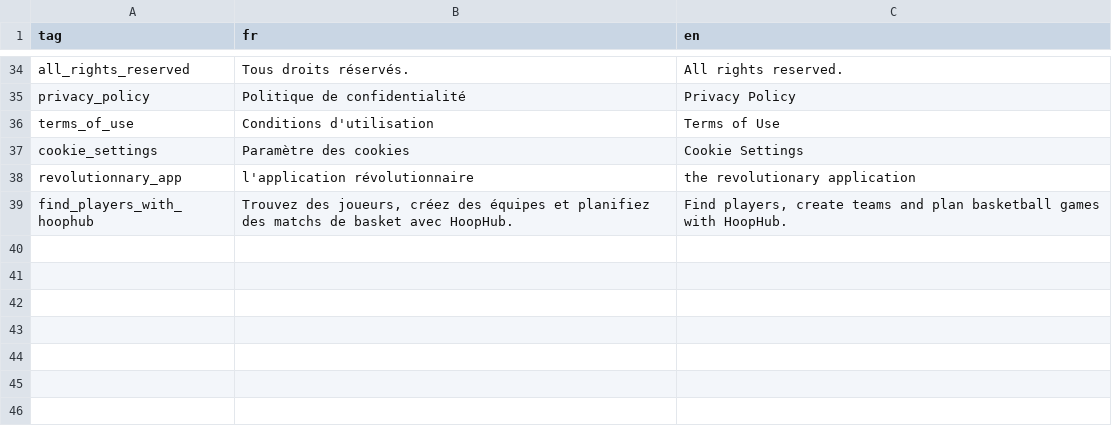
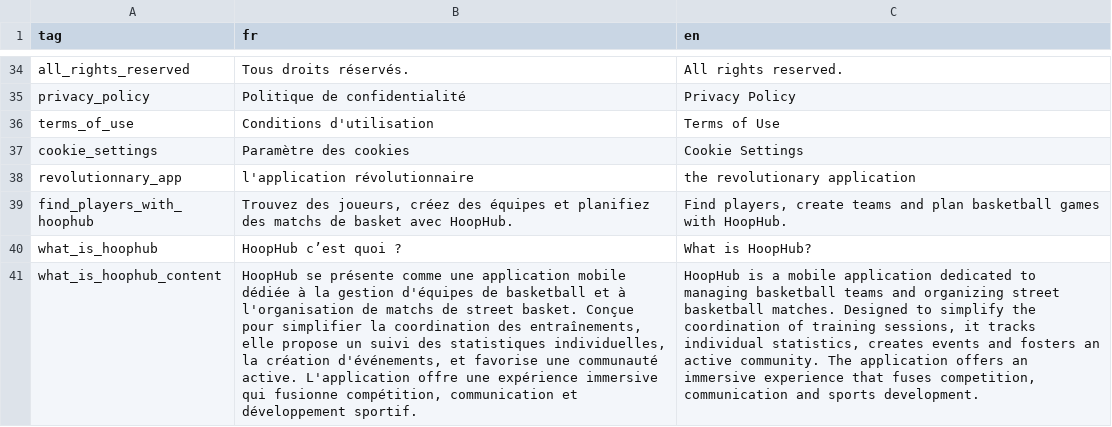
Before and after one commit to HoopHub-Project/HoopHub-Showcase, a CSV file: showcase/src/assets/translations.csv, drawn as a sheet; only a part is shown, gaps mark what is left out; the diff names each change by its address in the sheet, - before the commit and + after, or states it on an @@ line.

Commit message:
feat(svt-19-app-pres-detail): add what is hoophub component for the presentation of the app

```diff
--- a/showcase/src/assets/translations.csv
+++ b/showcase/src/assets/translations.csv
+row 40: what_is_hoophub | HoopHub c’est quoi ? | What is HoopHub?
+row 41: what_is_hoophub_content | HoopHub se présente comme une application mobile dédiée à la gestion d'équipes de basketball et à l'organisation de matchs de street basket. Conçue pour simplifier la coordination des entraînements, elle propose un suivi des statistiques individuelles, la création d'événements, et favorise une communauté active. L'application offre une expérience immersive qui fusionne compétition, communication et développement sportif. | HoopHub is a mobile application dedicated to managing basketball teams and organizing street basketball matches. Designed to simplify the coordination of training sessions, it tracks individual statistics, creates events and fosters an active community. The application offers an immersive experience that fuses competition, communication and sports development.
```
Also changed, not shown: 5 other files.
